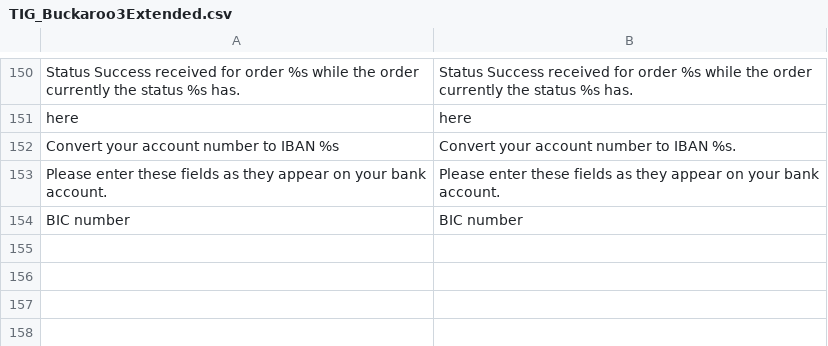
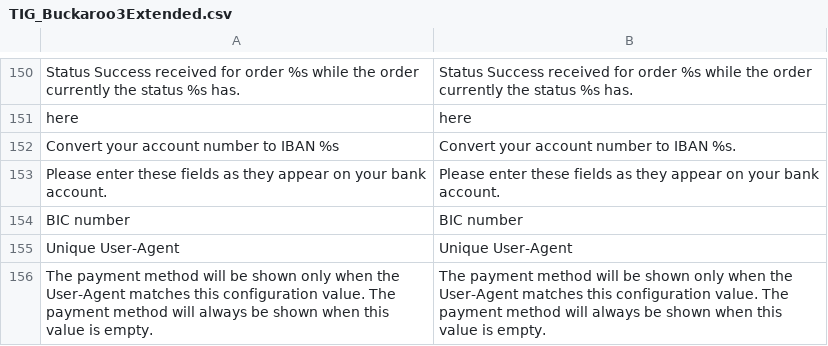
Before and after one commit to tdgroot/buckaroo-magento1, a CSV file: app/locale/en_US/TIG_Buckaroo3Extended.csv, drawn as a sheet; only a part is shown, gaps mark what is left out.

```diff
--- a/app/locale/en_US/TIG_Buckaroo3Extended.csv
+++ b/app/locale/en_US/TIG_Buckaroo3Extended.csv
@@ -154 +154,3 @@
 "BIC number","BIC number"
+"Unique User-Agent","Unique User-Agent"
+"The payment method will be shown only when the User-Agent matches this configuration value. The payment method will always be shown when this value is empty.","The payment method will be shown only when the User-Agent matches this configuration value. The payment method will always be shown when this value is empty."
```
Also changed, not shown: app/locale/nl_NL/TIG_Buckaroo3Extended.csv.
